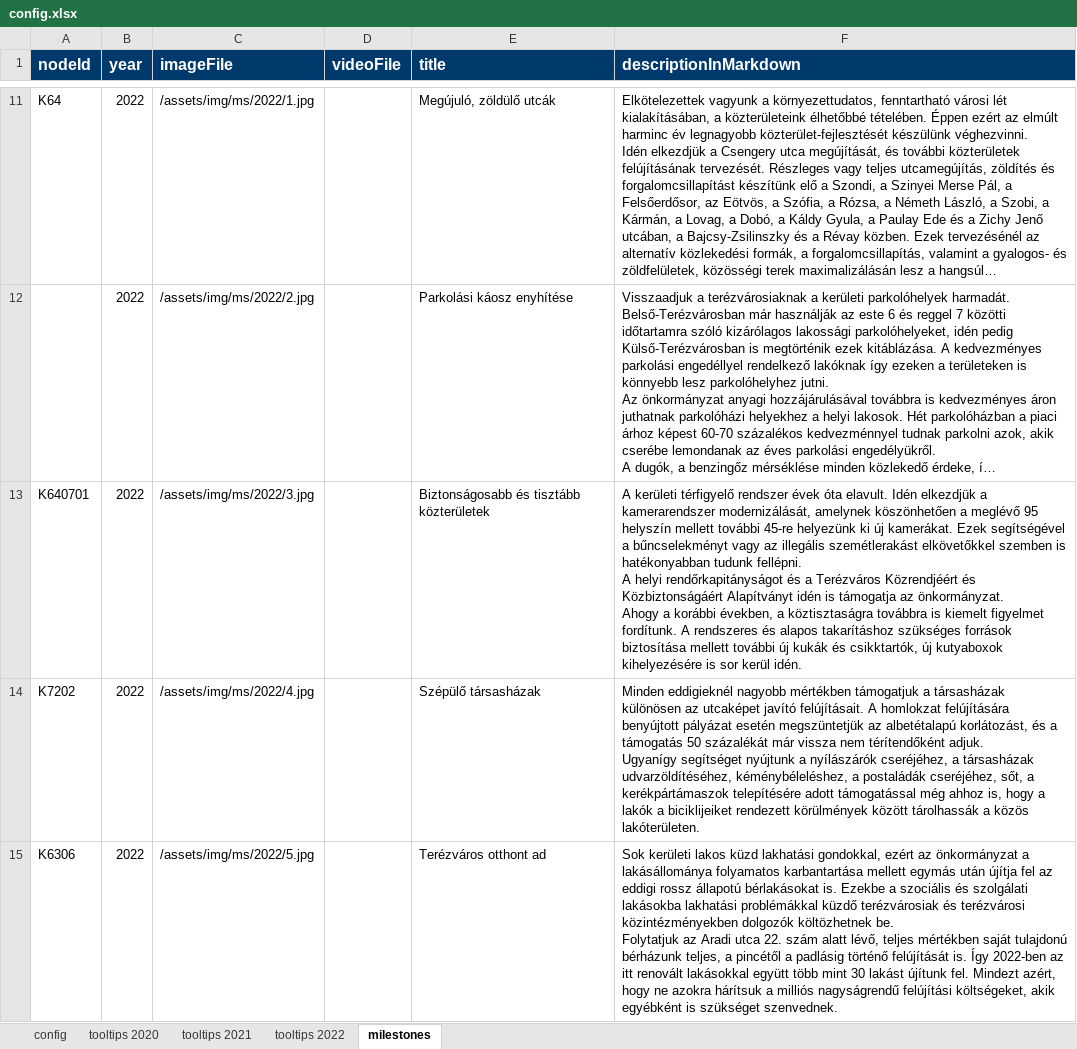
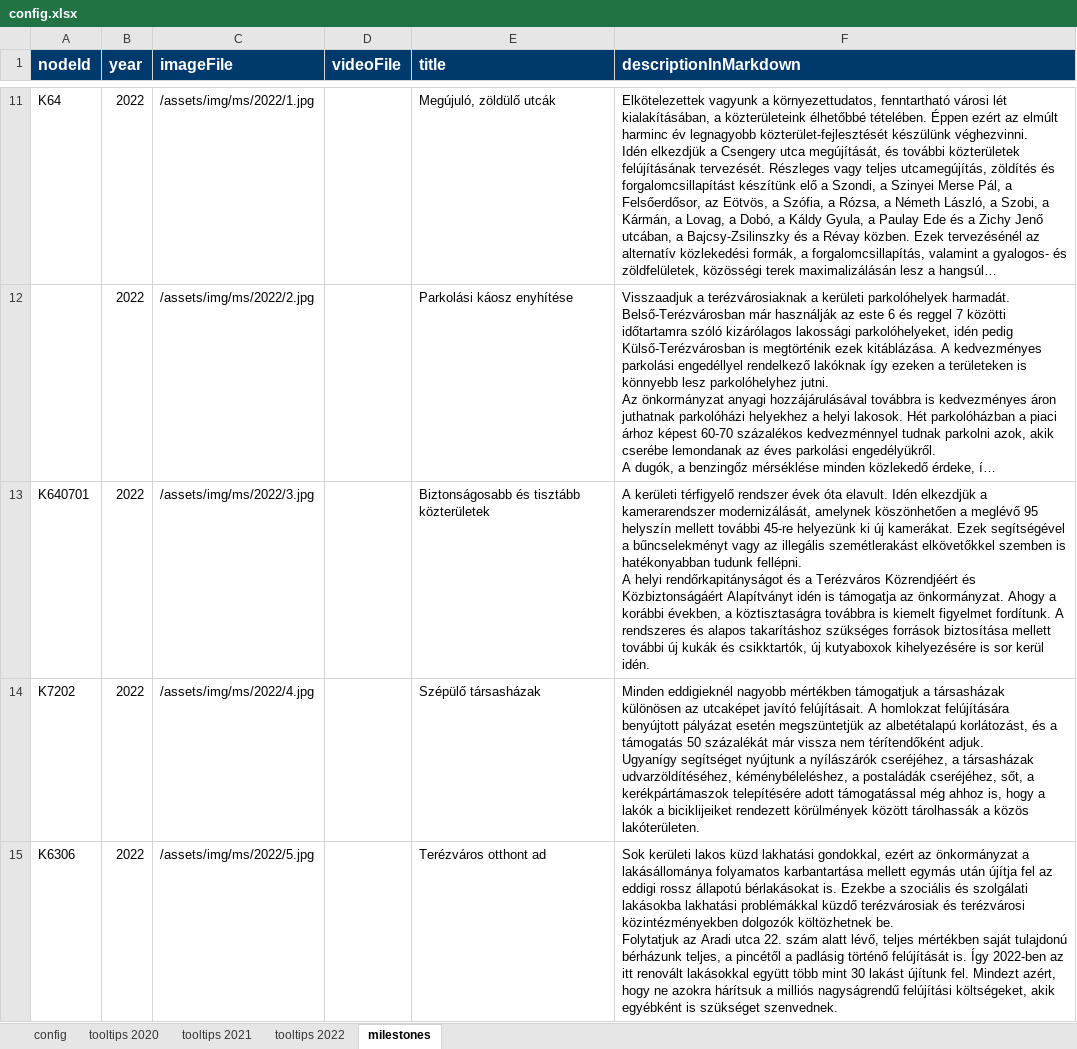
Before and after one commit to k-monitor/onkormanyzati-koltsegvetes-v2, an Excel workbook: input/config.xlsx, sheet milestones, drawn as a sheet; only a part is shown, gaps mark what is left out; long unchanged cells end in …; values as stored, in another font and other column widths than the file's, no borders; the diff covers the shown part only; the diff names each change by its address in the sheet, - before the commit and + after, or states it on an @@ line.

Commit message:
added new config and px to milestone cards

```diff
--- a/input/config.xlsx (sheet milestones)
+++ b/input/config.xlsx (sheet milestones)
-F13 (descriptionInMarkdown): …kerül idén.
+F13 (descriptionInMarkdown): …kerül idén.
```
Also changed, not shown: 1 edited cell elsewhere in this sheet, sheet tooltips 2022, sheet config, 1 other file.
